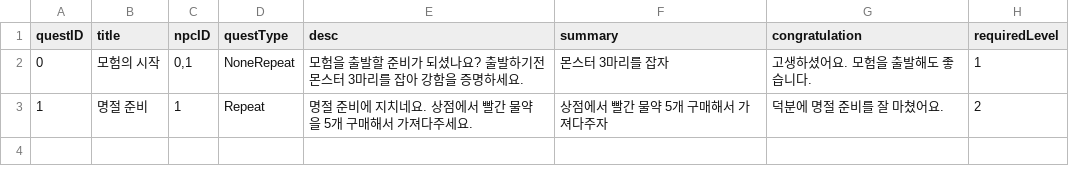
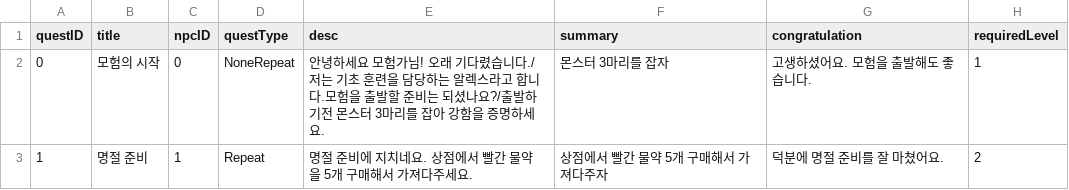
Before and after one commit to inhyeokoh/Fight-of-Rule, a CSV file: Assets/Resources/Data/QuestDB.csv, drawn as a sheet; only a part is shown; the diff names each change by its address in the sheet, - before the commit and + after, or states it on an @@ line.

Commit message:
Quest Base

```diff
--- a/Assets/Resources/Data/QuestDB.csv
+++ b/Assets/Resources/Data/QuestDB.csv
-C2 (npcID): 0,1
+C2 (npcID): 0
-E2 (desc): 모험을 출발할 준비가 되셨나요? 출발하기…
+E2 (desc): 안녕하세요 모험가님! 오래 기다렸습니다./저는 기초 훈련을 담당하는 알렉스라고 합니다.모험을 출발할 준비는 되셨나요?/출발하기…
```
Also changed, not shown: 23 other files.
